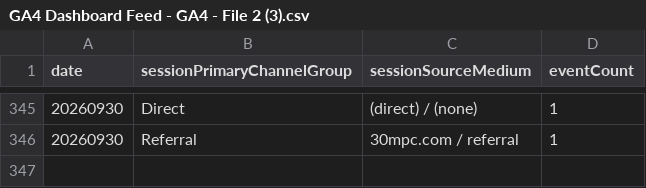
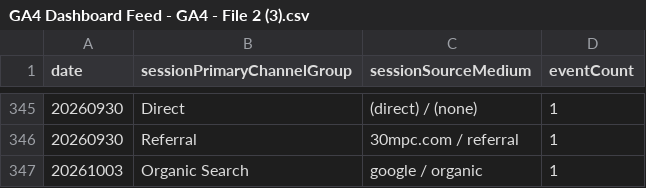
Before and after one commit to UncleAchoo/growth-dashboard, a CSV file: data/GA4 Dashboard Feed - GA4 - File 2 (3).csv, drawn as a sheet; only a part is shown, gaps mark what is left out; the diff names each change by its address in the sheet, - before the commit and + after, or states it on an @@ line.

```diff
--- a/data/GA4 Dashboard Feed - GA4 - File 2 (3).csv
+++ b/data/GA4 Dashboard Feed - GA4 - File 2 (3).csv
+row 347: 20261003 | Organic Search | google / organic | 1
```
Also changed, not shown: data/GA4 Dashboard Feed - GA4 - File 1 (3).csv, data/GA4 Dashboard Feed - GA4 - File 3 (3).csv, 2 other files.
